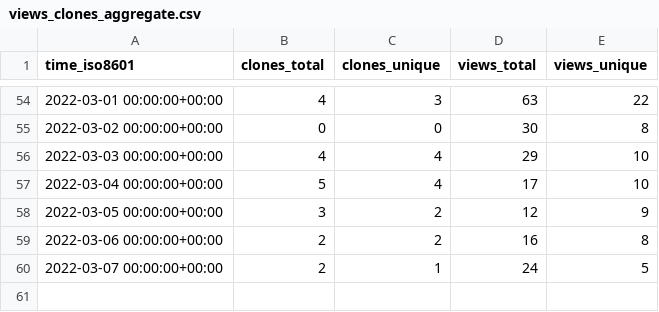
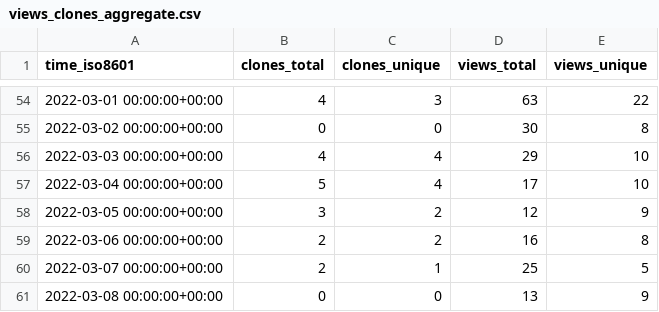
Before and after one commit to tom-doerr/github_repo_stats_data, a CSV file: tom-doerr/zsh_codex/ghrs-data/views_clones_aggregate.csv, drawn as a sheet; only a part is shown, gaps mark what is left out.

```diff
--- a/tom-doerr/zsh_codex/ghrs-data/views_clones_aggregate.csv
+++ b/tom-doerr/zsh_codex/ghrs-data/views_clones_aggregate.csv
@@ -59,2 +59,3 @@ time_iso8601,clones_total,clones_unique,views_total,views_unique
 2022-03-06 00:00:00+00:00,2,2,16,8
-2022-03-07 00:00:00+00:00,2,1,24,5
+2022-03-07 00:00:00+00:00,2,1,25,5
+2022-03-08 00:00:00+00:00,0,0,13,9
```
Also changed, not shown: 1 other file.
